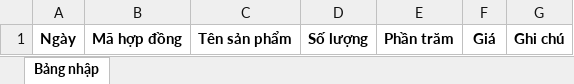
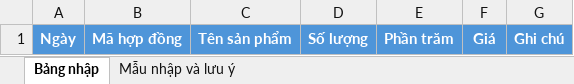
Before and after one commit to LJFamily2/DQ_Admin_Panel, an Excel workbook: public/excelTemplates/Nhap_Hop_Dong.xlsx, sheet Bảng nhập, drawn as a sheet; values as stored, in another font and other column widths than the file's, no borders; table styles not drawn; the diff names each change by its address in the sheet, - before the commit and + after, or states it on an @@ line.

```diff
--- a/public/excelTemplates/Nhap_Hop_Dong.xlsx (sheet Bảng nhập)
+++ b/public/excelTemplates/Nhap_Hop_Dong.xlsx (sheet Bảng nhập)
+sheet tab: Mẫu nhập và lưu ý
@@ A1:G1 fill: none → #4E95D9, text colour: black → #FFFFFF @@
```
Also changed, not shown: public/excelTemplates/Nhap_Chay_Lo.xlsx, public/excelTemplates/Nhap_Chi_Tieu.xlsx, 11 other files.
